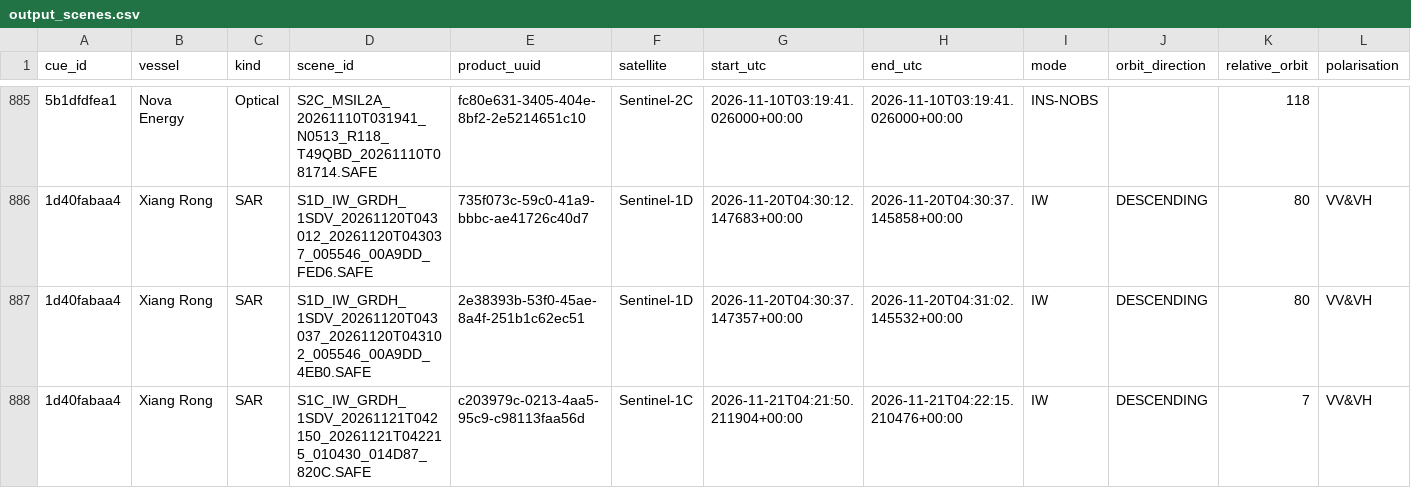
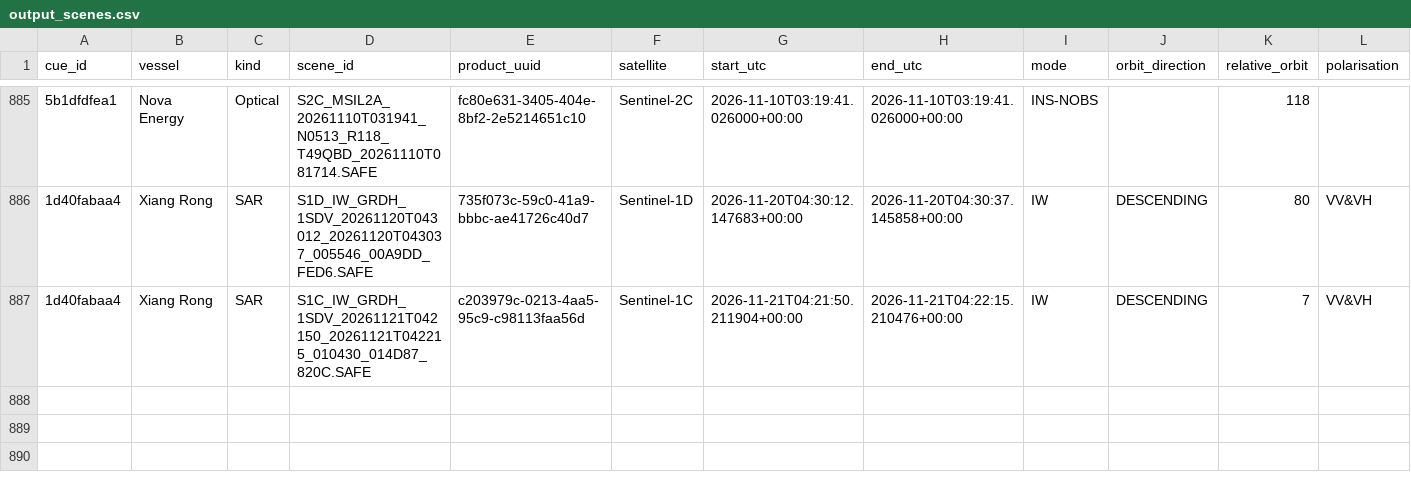
Before and after one commit to snevitt2015/Arctic-Database-Interface, a CSV file: data/output_scenes.csv, drawn as a sheet; only a part is shown, gaps mark what is left out; rows hold the shown columns only; the diff names each change by its address in the sheet, - before the commit and + after, or states it on an @@ line.

```diff
--- a/data/output_scenes.csv
+++ b/data/output_scenes.csv
-row 887: 1d40fabaa4 | Xiang Rong | SAR | S1D_IW_GRDH_1SDV_20261120T043037_20261120T043102_005546_00A9DD_4EB0.SAFE | 2e38393b-53f0-45ae-8a4f-251b1c62ec51 | Sentinel-1D | 2026-11-20T04:30:37.147357+00:00 | 2026-11-20T04:31:02.145532+00:00 | IW | DESCENDING | 80 | VV&VH
```
Also changed, not shown: data/output_cues.csv, data/output_predictions.csv, 3 other files.
